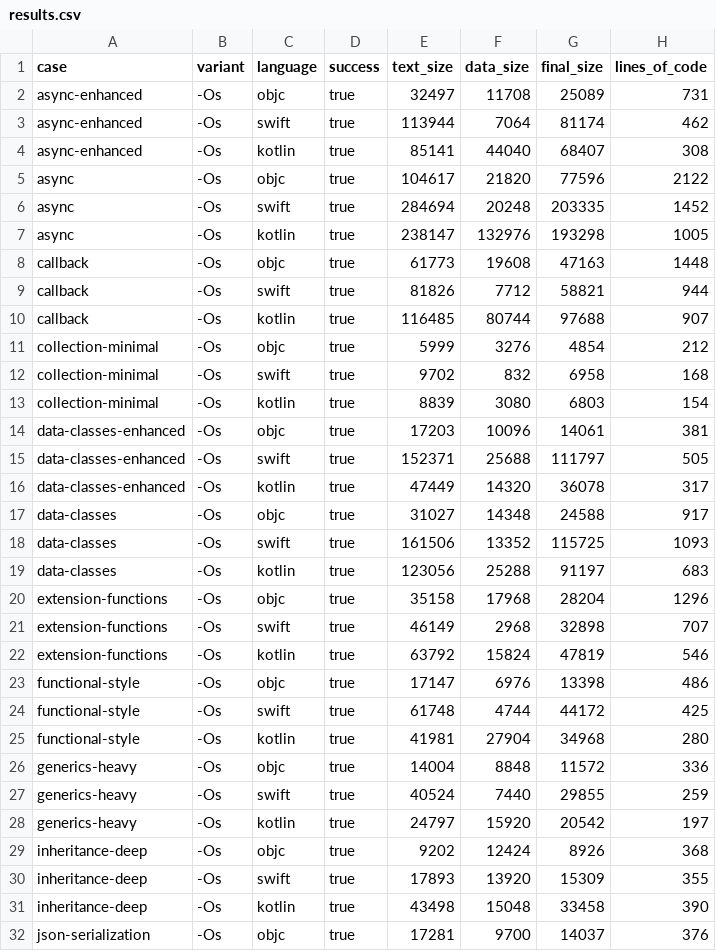
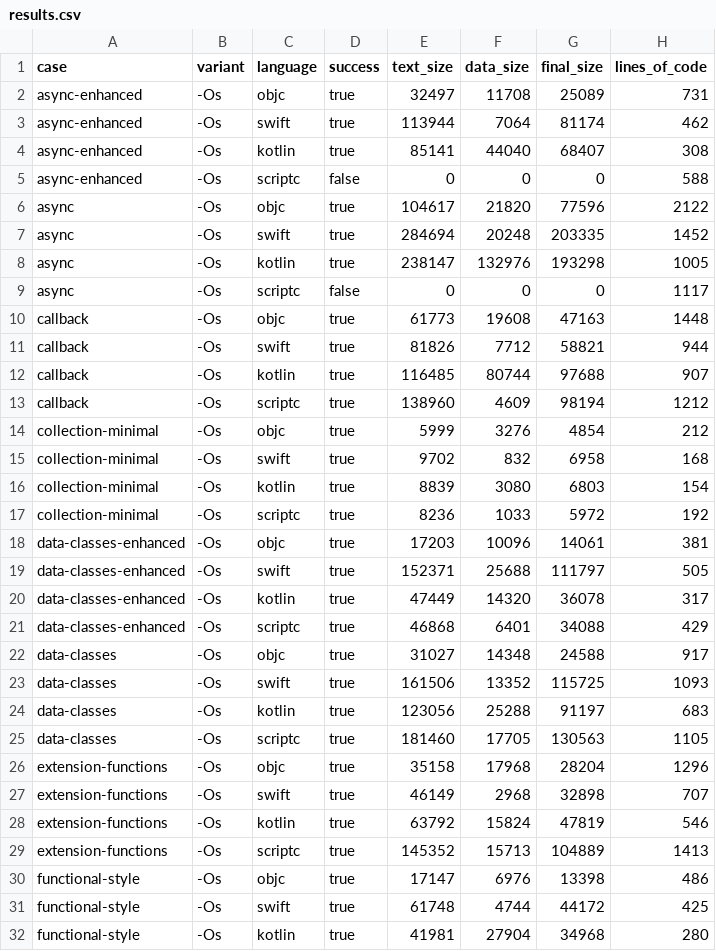
Before and after one commit to xinzhengzhang/ios-cross-language-size-benchmark, a CSV file: results.csv, drawn as a sheet; only a part is shown; the shorter side is filled out with more unchanged rows; the diff covers the shown part only.

```diff
--- a/results.csv
+++ b/results.csv
@@ -4,2 +4,3 @@ async-enhanced,-Os,swift,true,113944,7064,81174,462
 async-enhanced,-Os,kotlin,true,85141,44040,68407,308
+async-enhanced,-Os,scriptc,false,0,0,0,588
 async,-Os,objc,true,104617,21820,77596,2122
@@ -7,2 +8,3 @@ async,-Os,swift,true,284694,20248,203335,1452
 async,-Os,kotlin,true,238147,132976,193298,1005
+async,-Os,scriptc,false,0,0,0,1117
 callback,-Os,objc,true,61773,19608,47163,1448
@@ -10,2 +12,3 @@ callback,-Os,swift,true,81826,7712,58821,944
 callback,-Os,kotlin,true,116485,80744,97688,907
+callback,-Os,scriptc,true,138960,4609,98194,1212
 collection-minimal,-Os,objc,true,5999,3276,4854,212
@@ -13,2 +16,3 @@ collection-minimal,-Os,swift,true,9702,832,6958,168
 collection-minimal,-Os,kotlin,true,8839,3080,6803,154
+collection-minimal,-Os,scriptc,true,8236,1033,5972,192
 data-classes-enhanced,-Os,objc,true,17203,10096,14061,381
@@ -16,2 +20,3 @@ data-classes-enhanced,-Os,swift,true,152371,25688,111797,505
 data-classes-enhanced,-Os,kotlin,true,47449,14320,36078,317
+data-classes-enhanced,-Os,scriptc,true,46868,6401,34088,429
 data-classes,-Os,objc,true,31027,14348,24588,917
@@ -19,2 +24,3 @@ data-classes,-Os,swift,true,161506,13352,115725,1093
 data-classes,-Os,kotlin,true,123056,25288,91197,683
+data-classes,-Os,scriptc,true,181460,17705,130563,1105
 extension-functions,-Os,objc,true,35158,17968,28204,1296
@@ -22,2 +28,3 @@ extension-functions,-Os,swift,true,46149,2968,32898,707
 extension-functions,-Os,kotlin,true,63792,15824,47819,546
+extension-functions,-Os,scriptc,true,145352,15713,104889,1413
 functional-style,-Os,objc,true,17147,6976,13398,486
```
Also changed, not shown: 10 added rows elsewhere in this file, 24 other files.
